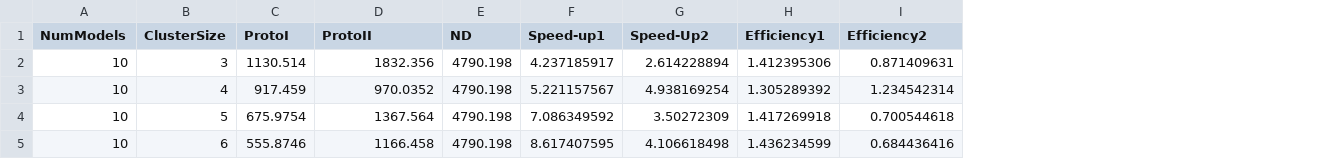
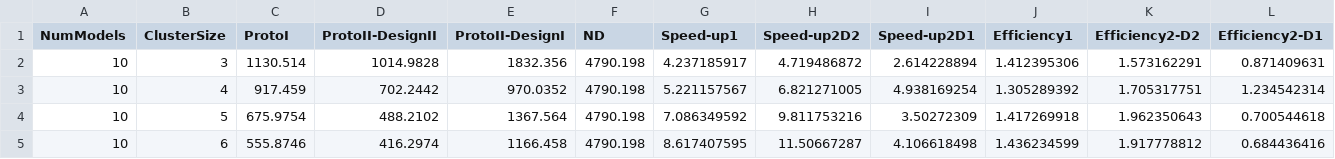
Before and after one commit to bsuman/ThesisDocumentation, a CSV file: Results/ScenarioII-SameModels/AnalysisI.csv, drawn as a sheet; addresses are those after the commit; the diff names each change by its address in the sheet, - before the commit and + after, or states it on an @@ line.

```diff
--- a/Results/ScenarioII-SameModels/AnalysisI.csv
+++ b/Results/ScenarioII-SameModels/AnalysisI.csv
+column D (ProtoII-DesignII), rows 2-5: 1014.9828 | 702.2442 | 488.2102 | 416.2974
+column H (Speed-up2D2), rows 2-5: 4.719486872 | 6.821271005 | 9.811753216 | 11.50667287
+column K (Efficiency2-D2), rows 2-5: 1.573162291 | 1.705317751 | 1.962350643 | 1.917778812
-E1: ProtoII
+E1: ProtoII-DesignI
-I1: Speed-Up2
+I1: Speed-up2D1
-L1: Efficiency2
+L1: Efficiency2-D1
```
Also changed, not shown: Results/ScenarioII-SameModels/Proto-II/Average.csv, 10 other files.
